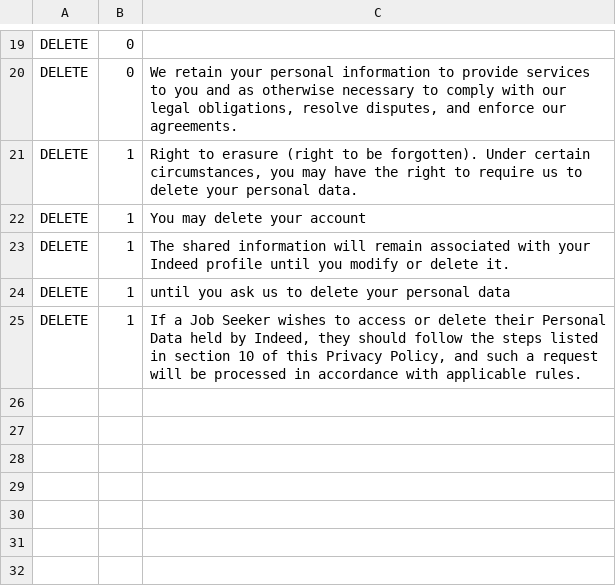
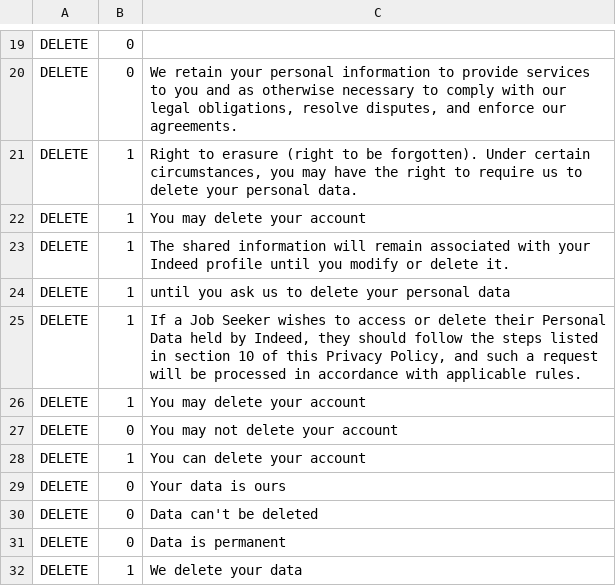
Before and after one commit to hawzie197/llama-api, a CSV file: api/analyze/data/delete-data.csv, drawn as a sheet; only a part is shown, gaps mark what is left out; the diff names each change by its address in the sheet, - before the commit and + after, or states it on an @@ line.

```diff
--- a/api/analyze/data/delete-data.csv
+++ b/api/analyze/data/delete-data.csv
+row 26: DELETE | 1 | You may delete your account
+row 27: DELETE | 0 | You may not delete your account
+row 28: DELETE | 1 | You can delete your account
+row 29: DELETE | 0 | Your data is ours
+row 30: DELETE | 0 | Data can't be deleted
+row 31: DELETE | 0 | Data is permanent
+row 32: DELETE | 1 | We delete your data
```
Also changed, not shown: 6 other files.
